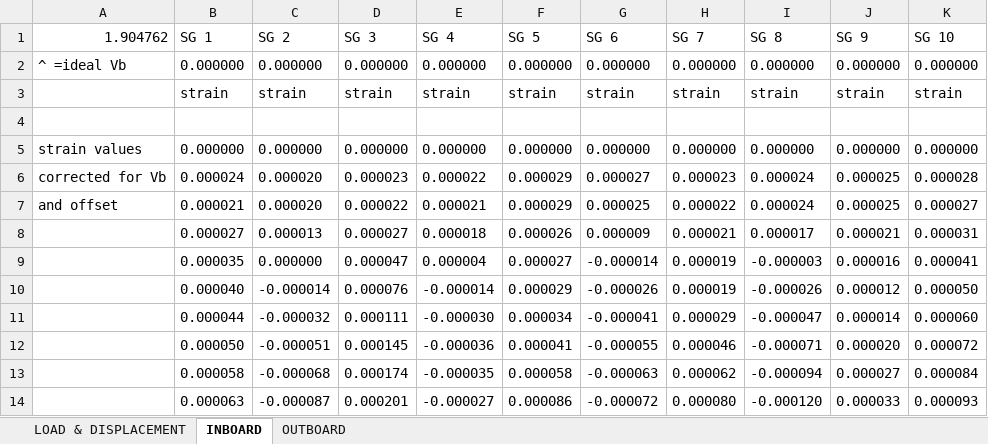
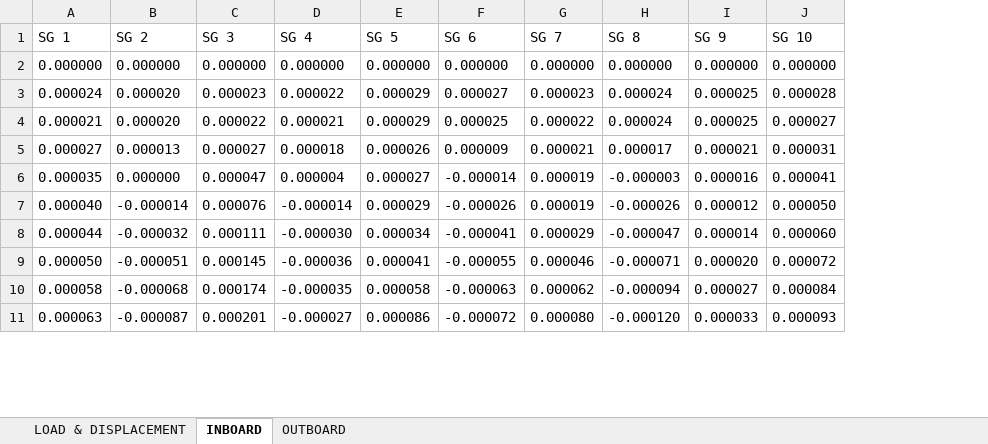
Before and after one commit to lronsse/E02H_2021, an Excel workbook: Alfa wing graphs/dataset.xlsx, sheet INBOARD, drawn as a sheet; only a part is shown; values as stored, in another font and other column widths than the file's, no borders; removed rows and columns are numbered as before the commit, all else as after; the diff names each change by its address in the sheet, - before the commit and + after, or states it on an @@ line.

```diff
--- a/Alfa wing graphs/dataset.xlsx (sheet INBOARD)
+++ b/Alfa wing graphs/dataset.xlsx (sheet INBOARD)
-column A (1.904762), rows 5-7: strain values | corrected for Vb | and offset
-row 2: ^ =ideal Vb | 0.000000 | 0.000000 | 0.000000 | 0.000000 | 0.000000 | 0.000000 | 0.000000 | 0.000000 | 0.000000 | 0.000000
-row 3:  | strain | strain | strain | strain | strain | strain | strain | strain | strain | strain
-row 4: (empty)
```
Also changed, not shown: sheet LOAD & DISPLACEMENT, sheet OUTBOARD, 2 other files.
